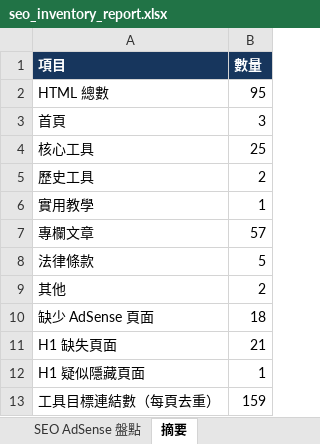
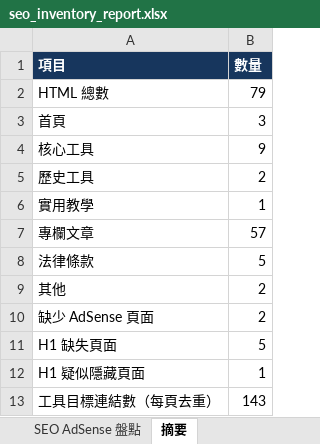
Before and after one commit to 9908gg-art/gugopro-site, an Excel workbook: seo_inventory_report.xlsx, sheet 摘要, drawn as a sheet; values as stored, in another font and other column widths than the file's, no borders; the diff names each change by its address in the sheet, - before the commit and + after, or states it on an @@ line.

```diff
--- a/seo_inventory_report.xlsx (sheet 摘要)
+++ b/seo_inventory_report.xlsx (sheet 摘要)
-B2 (數量): 95
+B2 (數量): 79
-B4 (數量): 25
+B4 (數量): 9
-B10 (數量): 18
+B10 (數量): 2
-B11 (數量): 21
+B11 (數量): 5
-B13 (數量): 159
+B13 (數量): 143
```
Also changed, not shown: sheet SEO AdSense 盤點, 23 other files.
